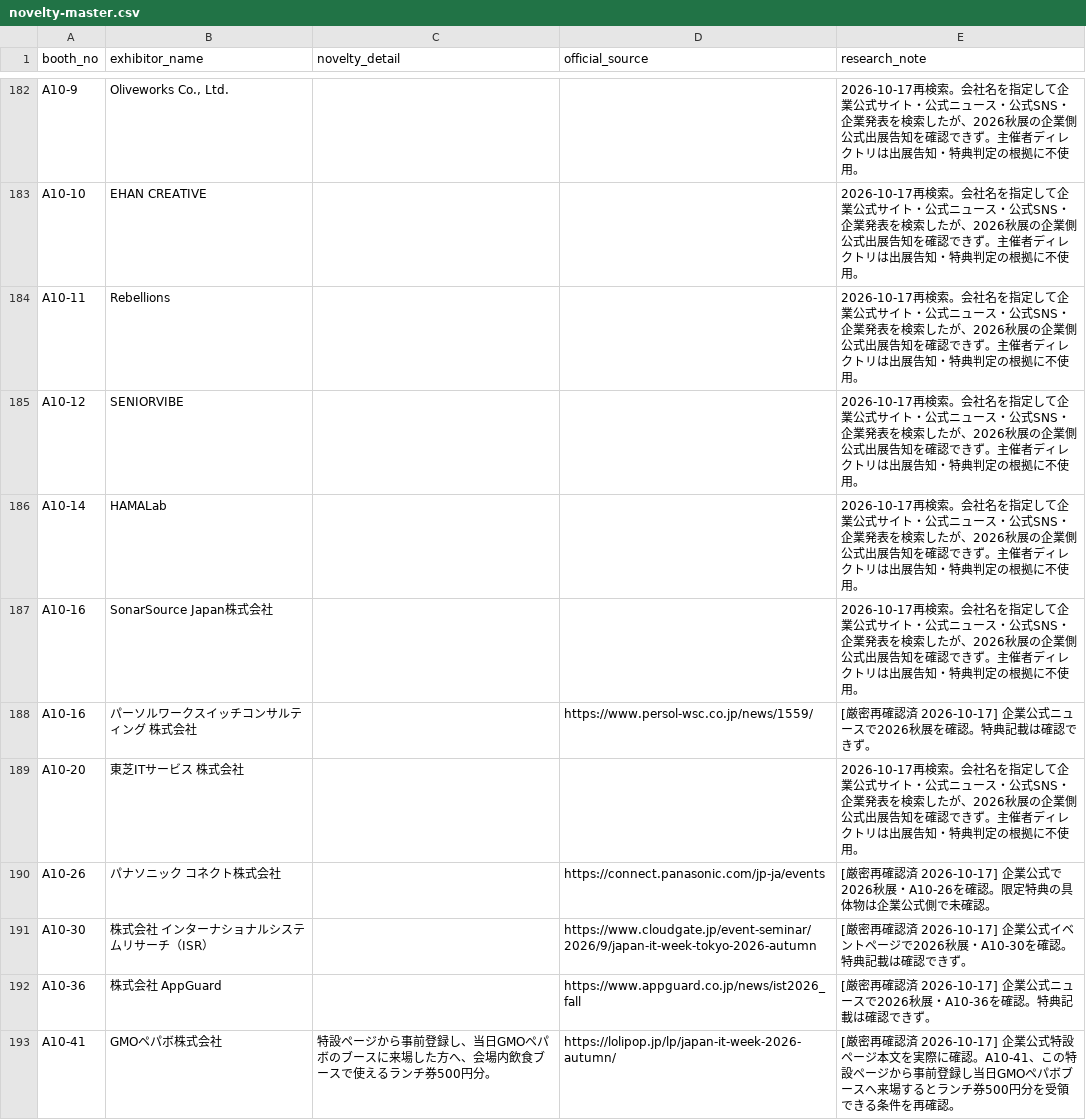
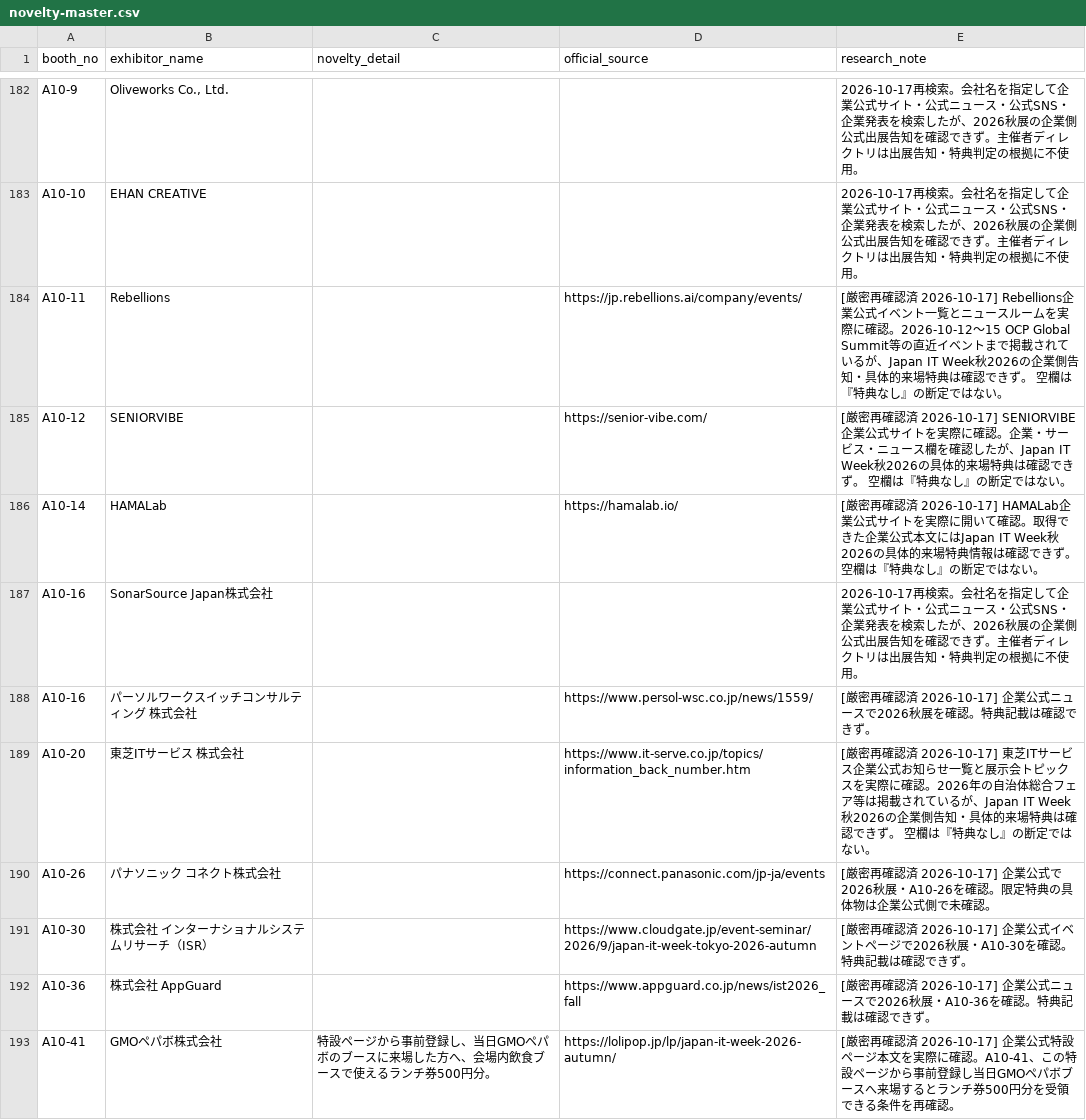
Before and after one commit to rensei11/01-event, a CSV file: research/japan-it-week-autumn-2026/novelty-master.csv, drawn as a sheet; only a part is shown, gaps mark what is left out; the diff covers the shown part only.

Commit message:
Save strict rechecks for A10-A11 exhibitors

```diff
--- a/research/japan-it-week-autumn-2026/novelty-master.csv
+++ b/research/japan-it-week-autumn-2026/novelty-master.csv
@@ -183,8 +183,8 @@ A10-9,"Oliveworks Co., Ltd.",,,2026-10-17再検索。会社名を指定して企
 A10-10,EHAN CREATIVE,,,2026-10-17再検索。会社名を指定して企業公式サイト・公式ニュース・公式SNS・企業発表を検索したが、2026秋展の企業側公式出展告知を確認できず。主催者ディレクトリは出展告知・特典判定の根拠に不使用。
-A10-11,Rebellions,,,2026-10-17再検索。会社名を指定して企業公式サイト・公式ニュース・公式SNS・企業発表を検索したが、2026秋展の企業側公式出展告知を確認できず。主催者ディレクトリは出展告知・特典判定の根拠に不使用。
-A10-12,SENIORVIBE,,,2026-10-17再検索。会社名を指定して企業公式サイト・公式ニュース・公式SNS・企業発表を検索したが、2026秋展の企業側公式出展告知を確認できず。主催者ディレクトリは出展告知・特典判定の根拠に不使用。
-A10-14,HAMALab,,,2026-10-17再検索。会社名を指定して企業公式サイト・公式ニュース・公式SNS・企業発表を検索したが、2026秋展の企業側公式出展告知を確認できず。主催者ディレクトリは出展告知・特典判定の根拠に不使用。
+A10-11,Rebellions,,https://jp.rebellions.ai/company/events/,[厳密再確認済 2026-10-17] Rebellions企業公式イベント一覧とニュースルームを実際に確認。2026-10-12〜15 OCP Global Summit等の直近イベントまで掲載されているが、Japan IT Week秋2026の企業側告知・具体的来場特典は確認できず。 空欄は『特典なし』の断定ではない。
+A10-12,SENIORVIBE,,https://senior-vibe.com/,[厳密再確認済 2026-10-17] SENIORVIBE企業公式サイトを実際に確認。企業・サービス・ニュース欄を確認したが、Japan IT Week秋2026の具体的来場特典は確認できず。 空欄は『特典なし』の断定ではない。
+A10-14,HAMALab,,https://hamalab.io/,[厳密再確認済 2026-10-17] HAMALab企業公式サイトを実際に開いて確認。取得できた企業公式本文にはJapan IT Week秋2026の具体的来場特典情報は確認できず。 空欄は『特典なし』の断定ではない。
 A10-16,SonarSource Japan株式会社,,,2026-10-17再検索。会社名を指定して企業公式サイト・公式ニュース・公式SNS・企業発表を検索したが、2026秋展の企業側公式出展告知を確認できず。主催者ディレクトリは出展告知・特典判定の根拠に不使用。
 A10-16,パーソルワークスイッチコンサルティング 株式会社,,https://www.persol-wsc.co.jp/news/1559/,[厳密再確認済 2026-10-17] 企業公式ニュースで2026秋展を確認。特典記載は確認できず。
-A10-20,東芝ITサービス 株式会社,,,2026-10-17再検索。会社名を指定して企業公式サイト・公式ニュース・公式SNS・企業発表を検索したが、2026秋展の企業側公式出展告知を確認できず。主催者ディレクトリは出展告知・特典判定の根拠に不使用。
+A10-20,東芝ITサービス 株式会社,,https://www.it-serve.co.jp/topics/information_back_number.htm,[厳密再確認済 2026-10-17] 東芝ITサービス企業公式お知らせ一覧と展示会トピックスを実際に確認。2026年の自治体総合フェア等は掲載されているが、Japan IT Week秋2026の企業側告知・具体的来場特典は確認できず。 空欄は『特典なし』の断定ではない。
 A10-26,パナソニック コネクト株式会社,,https://connect.panasonic.com/jp-ja/events,[厳密再確認済 2026-10-17] 企業公式で2026秋展・A10-26を確認。限定特典の具体物は企業公式側で未確認。
```
Also changed, not shown: 10 edited cells elsewhere in this file.
